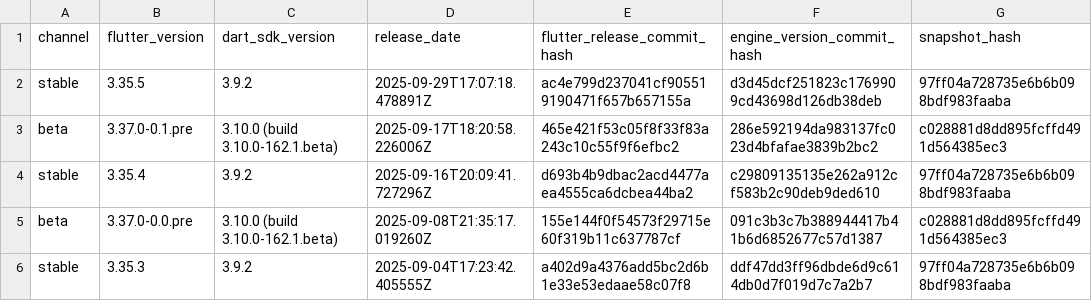
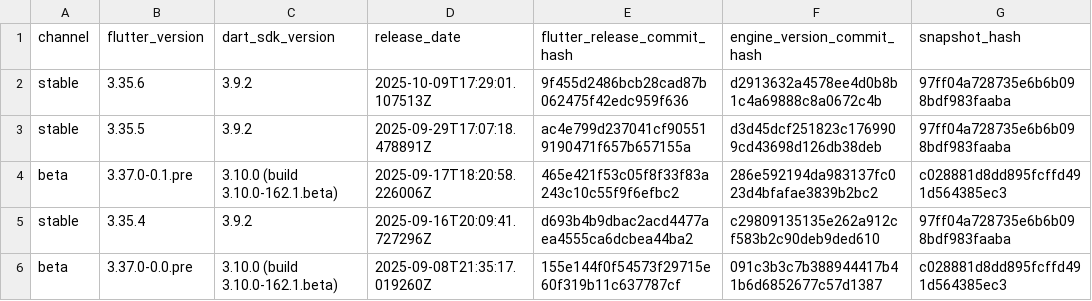
Before and after one commit to artembark/flutter_engine_snapshot_parser, a CSV file: output/enginehash.csv, drawn as a sheet; only a part is shown; the shorter side is filled out with more unchanged rows; the diff names each change by its address in the sheet, - before the commit and + after, or states it on an @@ line.

Commit message:
feat: update Flutter engine snapshots - 2025-10-10 06:32:29 UTC

```diff
--- a/output/enginehash.csv
+++ b/output/enginehash.csv
+row 2: stable | 3.35.6 | 3.9.2 | 2025-10-09T17:29:01.107513Z | 9f455d2486bcb28cad87b062475f42edc959f636 | d2913632a4578ee4d0b8b1c4a69888c8a0672c4b | 97ff04a728735e6b6b098bdf983faaba
```
